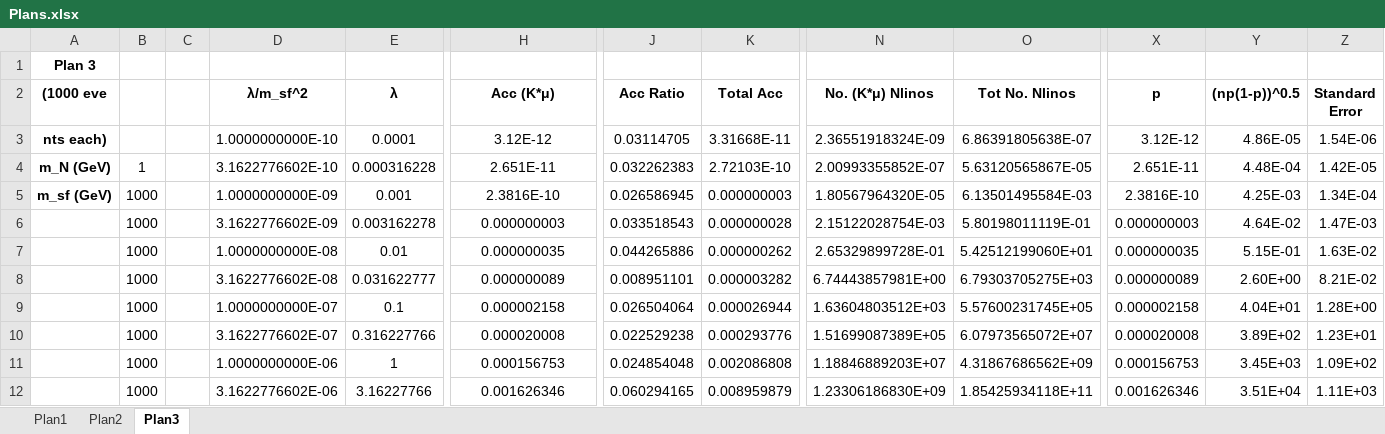
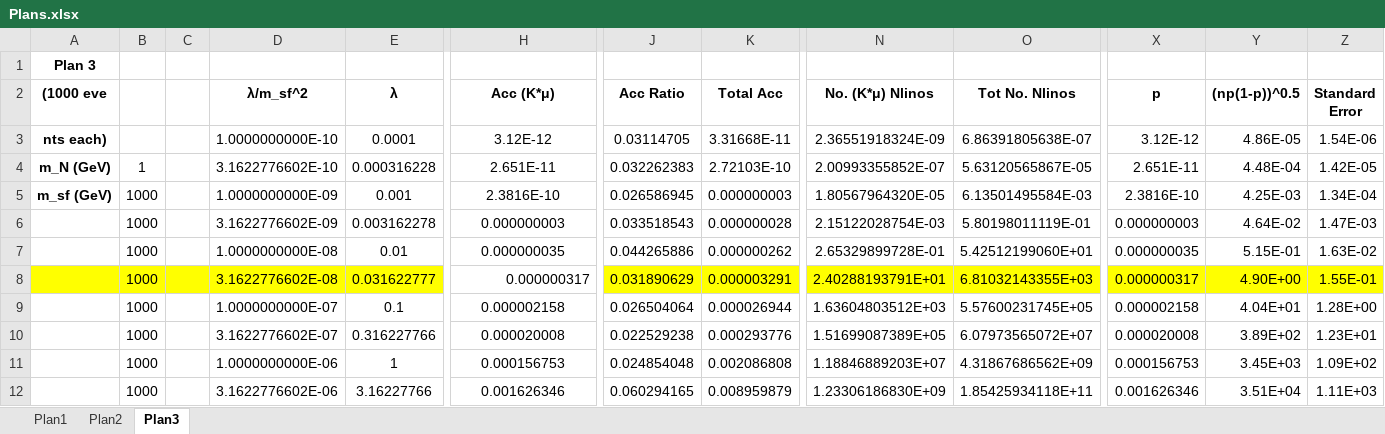
Before and after one commit to NikHoffStyl/SHiP-Nik_and_Danny, an Excel workbook: Plans.xlsx, sheet Plan3, drawn as a sheet; only a part is shown, gaps mark what is left out; values as stored, in another font and other column widths than the file's, no borders; charts and pictures not drawn; the diff covers the shown part only; the diff names each change by its address in the sheet, - before the commit and + after, or states it on an @@ line.

```diff
--- a/Plans.xlsx (sheet Plan3)
+++ b/Plans.xlsx (sheet Plan3)
-A8:E8 fill: none
+A8:E8 fill: #FFFF00
-H8 (Acc (K*μ)): 0.000000089
+H8 (Acc (K*μ)): 0.000000317
-H8 alignment: center
+H8 alignment: right
-J8:Z8 fill: none
+J8:Z8 fill: #FFFF00
-J8 (Acc Ratio): 0.008951101
+J8 (Acc Ratio): 0.031890629
-K8 (Total Acc): 0.000003282
+K8 (Total Acc): 0.000003291
-N8 (No. (K*μ) Nlinos): 6.74443857981E+00
+N8 (No. (K*μ) Nlinos): 2.40288193791E+01
-O8 (Tot Νο. Nlinos): 6.79303705275E+03
+O8 (Tot Νο. Nlinos): 6.81032143355E+03
-X8 (p): 0.000000089
+X8 (p): 0.000000317
-Y8 ((np(1-p))^0.5): 2.60E+00
+Y8 ((np(1-p))^0.5): 4.90E+00
-Z8 (Standard Error): 8.21E-02
+Z8 (Standard Error): 1.55E-01
```
Also changed, not shown: cell formats elsewhere in this sheet, charts or pictures, 1 other file.
